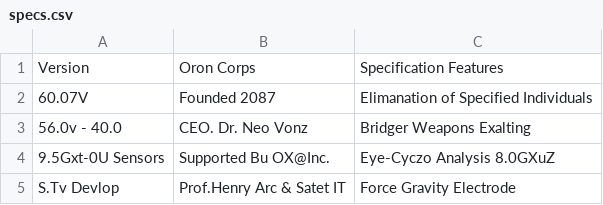
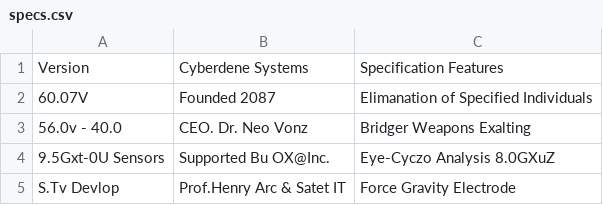
Before and after one commit to RAM-TUD/SciFiUI, a CSV file: java/data/specs.csv, drawn as a sheet.

```diff
--- a/java/data/specs.csv
+++ b/java/data/specs.csv
@@ -1,2 +1,2 @@
-Version,Oron Corps,Specification Features,
+Version,Cyberdene Systems,Specification Features,
 60.07V, Founded 2087, Elimanation of Specified Individuals,
```
Also changed, not shown: 5 other files.
